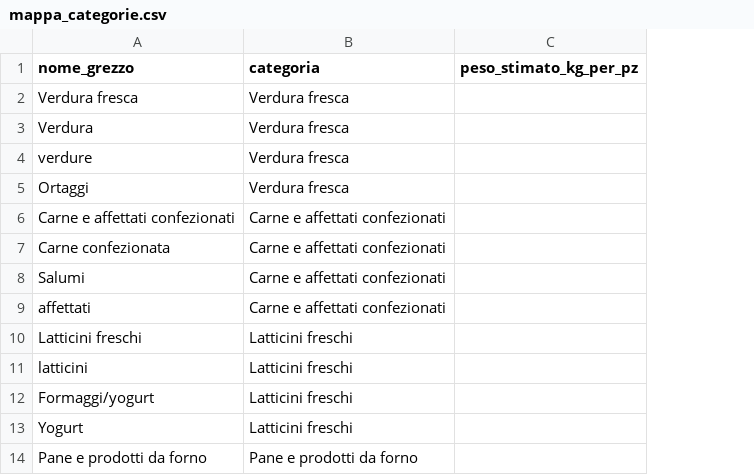
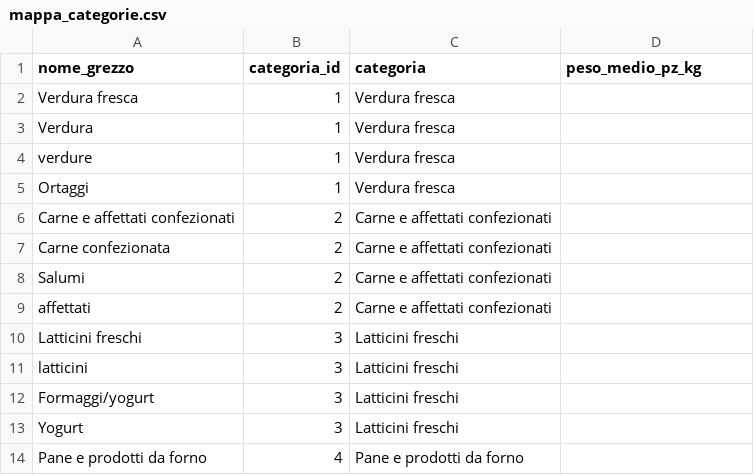
Before and after one commit to robert13613/LCF, a CSV file: pipeline/mappa_categorie.csv, drawn as a sheet; only a part is shown; addresses are those after the commit; the diff names each change by its address in the sheet, - before the commit and + after, or states it on an @@ line.

```diff
--- a/pipeline/mappa_categorie.csv
+++ b/pipeline/mappa_categorie.csv
+column B (categoria_id), rows 2-14: 1 | 1 | 1 | 1 | 2 | 2 | 2 | 2 | 3 | 3 | 3 | 3 | 4
-D1: peso_stimato_kg_per_pz
+D1: peso_medio_pz_kg
```
Also changed, not shown: 2 other files.
